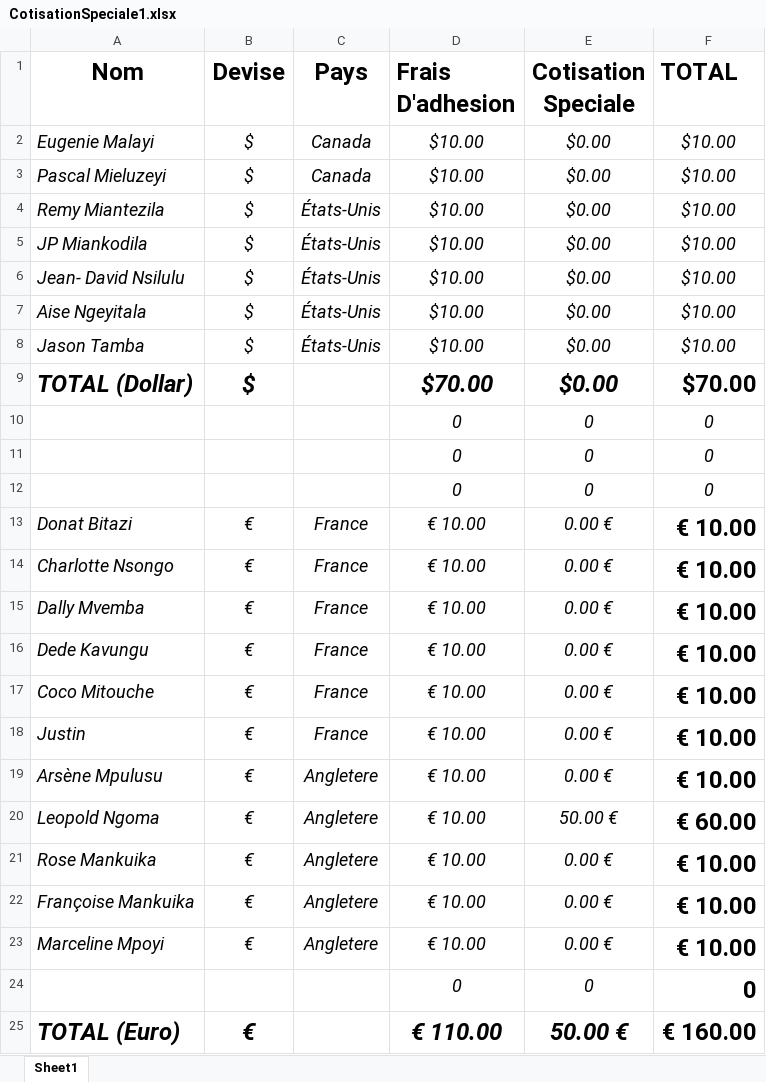
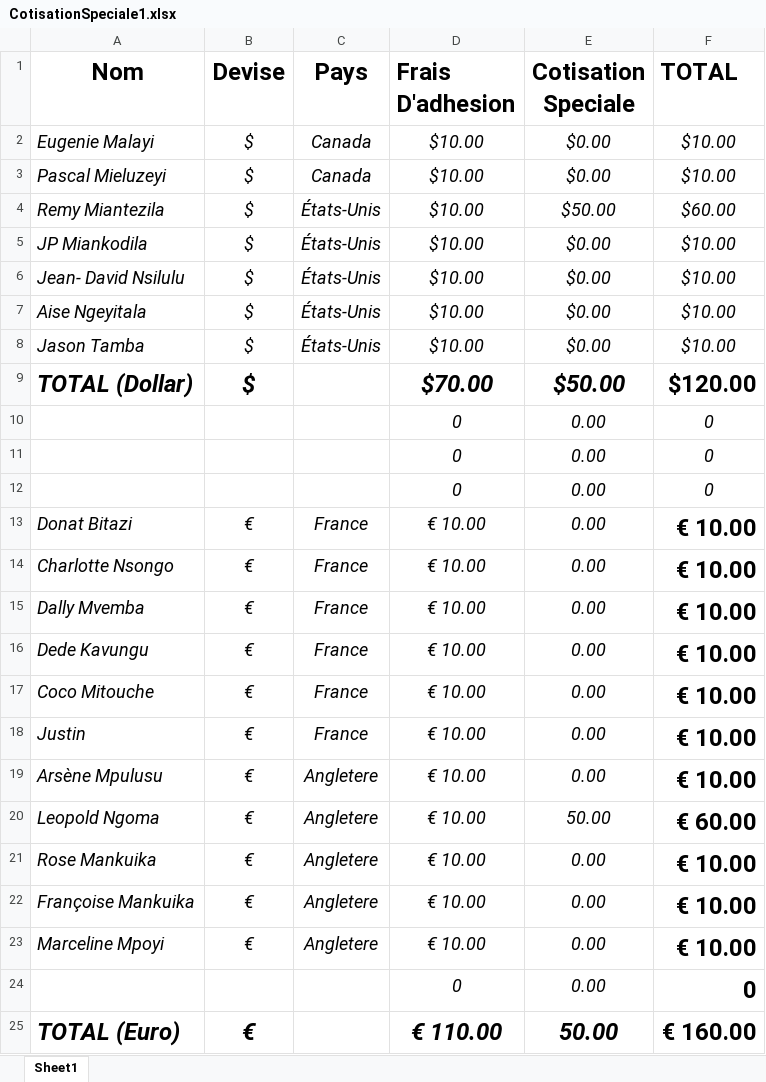
Before and after one commit to ngangu63/bootDrop_app, an Excel workbook: src/assets/Excells/CotisationSpeciale1.xlsx, sheet Sheet1, drawn as a sheet; values as stored, in another font and other column widths than the file's, no borders; the diff names each change by its address in the sheet, - before the commit and + after, or states it on an @@ line.

Commit message:
remy cotisation speciale

```diff
--- a/src/assets/Excells/CotisationSpeciale1.xlsx (sheet Sheet1)
+++ b/src/assets/Excells/CotisationSpeciale1.xlsx (sheet Sheet1)
-E4 (Cotisation Speciale): $0.00
+E4 (Cotisation Speciale): $50.00
-F4 (TOTAL): $10.00
+F4 (TOTAL): $60.00
-E9 (Cotisation Speciale): $0.00
+E9 (Cotisation Speciale): $50.00
-F9 (TOTAL): $70.00
+F9 (TOTAL): $120.00
-E10:E12 (Cotisation Speciale): 0
+E10:E12 (Cotisation Speciale): 0.00
-E13:E19 (Cotisation Speciale): 0.00 €
+E13:E19 (Cotisation Speciale): 0.00
-E20 (Cotisation Speciale): 50.00 €
+E20 (Cotisation Speciale): 50.00
-E21:E23 (Cotisation Speciale): 0.00 €
+E21:E23 (Cotisation Speciale): 0.00
-E24 (Cotisation Speciale): 0
+E24 (Cotisation Speciale): 0.00
-E25 (Cotisation Speciale): 50.00 €
+E25 (Cotisation Speciale): 50.00
```
